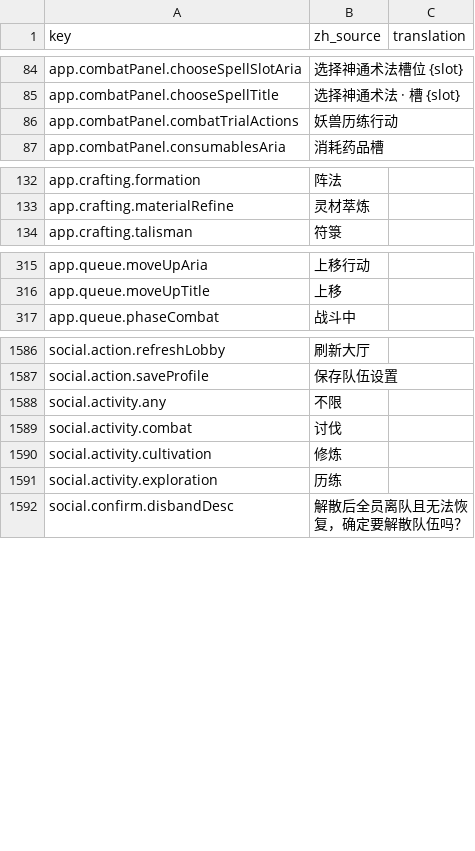
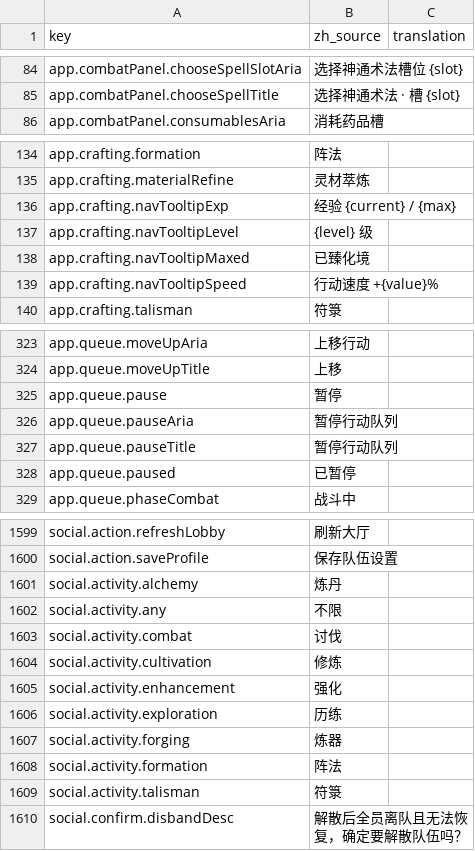
Before and after one commit to fruktoguo/daohua, a CSV file: frontend/public/locales/template.csv, drawn as a sheet; only a part is shown, gaps mark what is left out; removed rows and columns are numbered as before the commit, all else as after; the diff covers the shown part only; the diff names each change by its address in the sheet, - before the commit and + after, or states it on an @@ line.

```diff
--- a/frontend/public/locales/template.csv
+++ b/frontend/public/locales/template.csv
-row 86: app.combatPanel.combatTrialActions | 妖兽历练行动
+row 136: app.crafting.navTooltipExp | 经验 {current} / {max}
+row 137: app.crafting.navTooltipLevel | {level} 级
+row 138: app.crafting.navTooltipMaxed | 已臻化境
+row 139: app.crafting.navTooltipSpeed | 行动速度 +{value}%
+row 325: app.queue.pause | 暂停
+row 326: app.queue.pauseAria | 暂停行动队列
+row 327: app.queue.pauseTitle | 暂停行动队列
+row 328: app.queue.paused | 已暂停
+row 1601: social.activity.alchemy | 炼丹
+row 1605: social.activity.enhancement | 强化
+row 1607: social.activity.forging | 炼器
+row 1608: social.activity.formation | 阵法
+row 1609: social.activity.talisman | 符箓
```
Also changed, not shown: 18 added rows, 12 removed rows and 10 edited cells elsewhere in this file, 7 other files.
